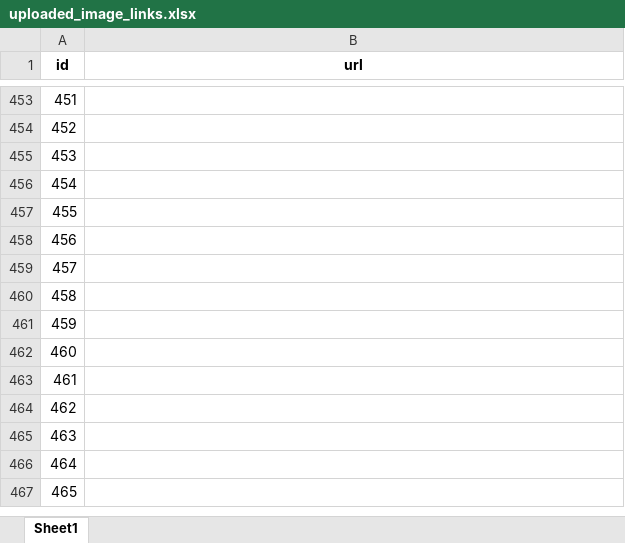
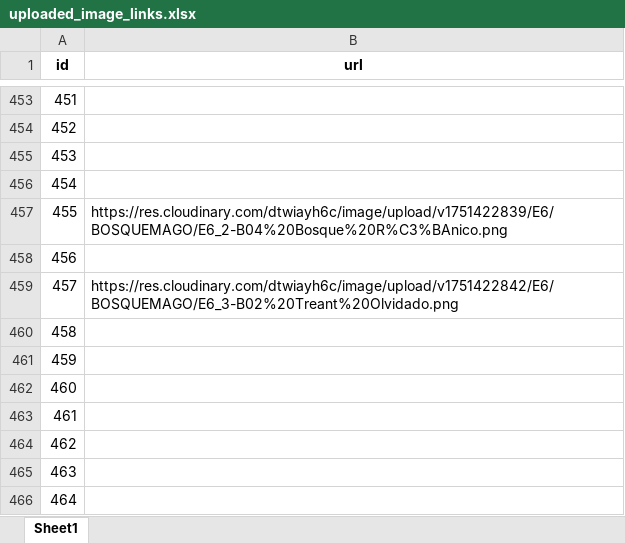
Before and after one commit to CapitanPio/eras_card_viewer, an Excel workbook: uploaded_image_links.xlsx, sheet Sheet1, drawn as a sheet; only a part is shown, gaps mark what is left out; the shorter side is filled out with more unchanged rows; values as stored, in another font and other column widths than the file's, no borders; the diff names each change by its address in the sheet, - before the commit and + after, or states it on an @@ line.

Commit message:
treant

```diff
--- a/uploaded_image_links.xlsx (sheet Sheet1)
+++ b/uploaded_image_links.xlsx (sheet Sheet1)
-B457 (url): (empty)
+B457 (url): https://res.cloudinary.com/dtwiayh6c/image/upload/v1751422839/E6/BOSQUEMAGO/E6_2-B04%20Bosque%20R%C3%BAnico.png
-B459 (url): (empty)
+B459 (url): https://res.cloudinary.com/dtwiayh6c/image/upload/v1751422842/E6/BOSQUEMAGO/E6_3-B02%20Treant%20Olvidado.png
```
